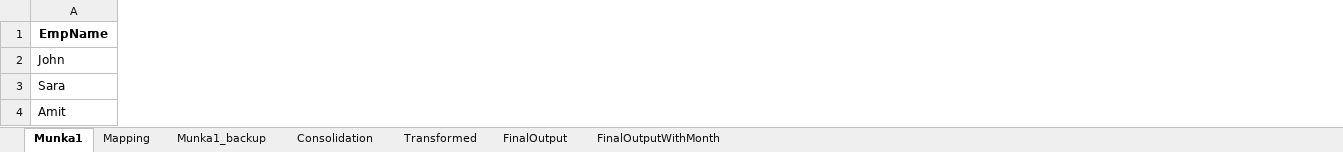
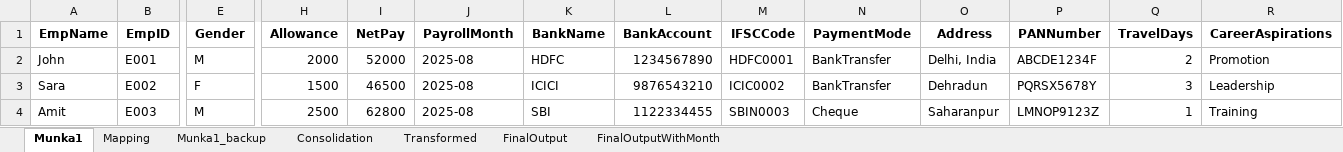
Before and after one commit to RoboYash/RoboYash, an Excel workbook: Payroll.xlsx, sheet Munka1, drawn as a sheet; only a part is shown, gaps mark what is left out; values as stored, in another font and other column widths than the file's, no borders; the diff covers the shown part only; the diff names each change by its address in the sheet, - before the commit and + after, or states it on an @@ line.

```diff
--- a/Payroll.xlsx (sheet Munka1)
+++ b/Payroll.xlsx (sheet Munka1)
+column B (EmpID), rows 2-4: E001 | E002 | E003
+column E (Gender), rows 2-4: M | F | M
+column H (Allowance), rows 2-4: 2000 | 1500 | 2500
+column I (NetPay), rows 2-4: 52000 | 46500 | 62800
+column J (PayrollMonth), rows 2-4: all 2025-08
+column K (BankName), rows 2-4: HDFC | ICICI | SBI
+column L (BankAccount), rows 2-4: 1234567890 | 9876543210 | 1122334455
+column M (IFSCCode), rows 2-4: HDFC0001 | ICIC0002 | SBIN0003
+column N (PaymentMode), rows 2-4: BankTransfer | BankTransfer | Cheque
+column O (Address), rows 2-4: Delhi, India | Dehradun | Saharanpur
+column P (PANNumber), rows 2-4: ABCDE1234F | PQRSX5678Y | LMNOP9123Z
+column Q (TravelDays), rows 2-4: 2 | 3 | 1
+column R (CareerAspirations), rows 2-4: Promotion | Leadership | Training
```
Also changed, not shown: 3 added columns elsewhere in this sheet, sheet Mapping, 4 other files.
